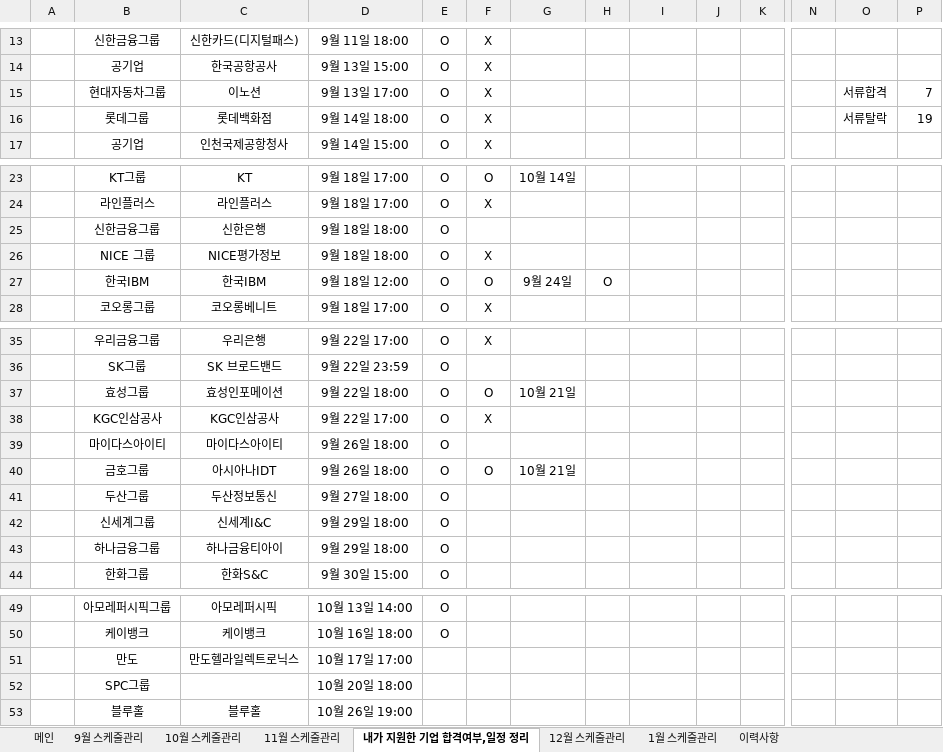
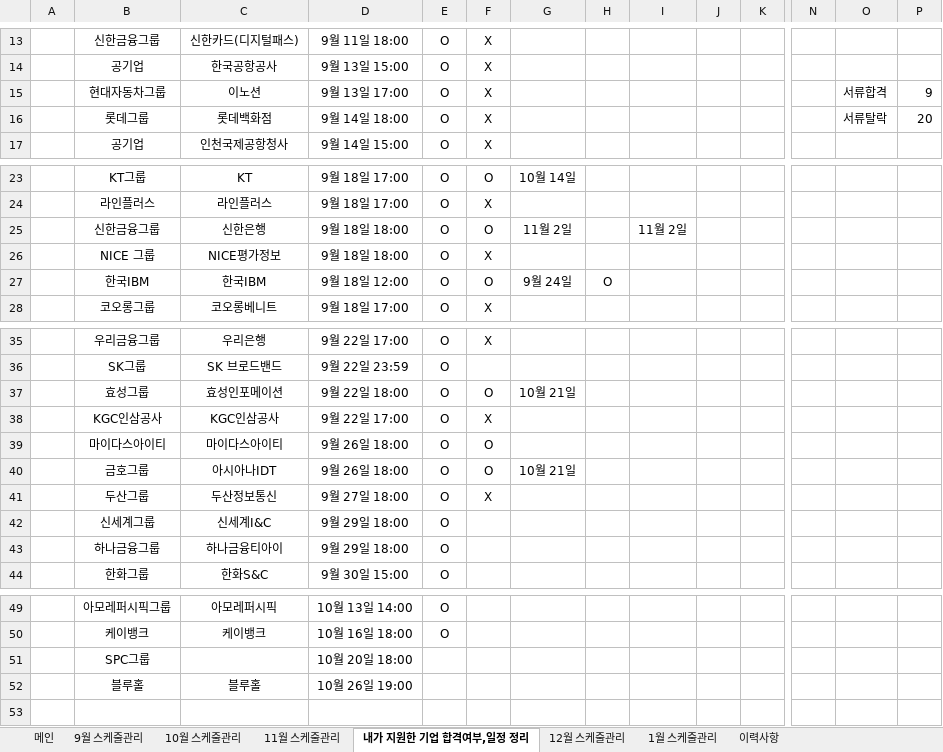
Before and after one commit to BAChan31/Job, an Excel workbook: 자소서/스펙업 2017 하반기 채용다이어리.xlsx, sheet 내가 지원한 기업 합격여부,일정 정리, drawn as a sheet; only a part is shown, gaps mark what is left out; values as stored, in another font and other column widths than the file's, no borders; charts and pictures not drawn; rows hold the shown columns only; the diff names each change by its address in the sheet, - before the commit and + after, or states it on an @@ line.

```diff
--- a/자소서/스펙업 2017 하반기 채용다이어리.xlsx (sheet 내가 지원한 기업 합격여부,일정 정리)
+++ b/자소서/스펙업 2017 하반기 채용다이어리.xlsx (sheet 내가 지원한 기업 합격여부,일정 정리)
-P15: 7
+P15: 9
-P16: 19
+P16: 20
-F25: (empty)
+F25: O
-G25: (empty)
+G25: 11월 2일
-I25: (empty)
+I25: 11월 2일
-F39: (empty)
+F39: O
-F41: (empty)
+F41: X
-row 51:  | 만도 | 만도헬라일렉트로닉스 | 10월 17일 17:00
```
Also changed, not shown: 3 other files.
